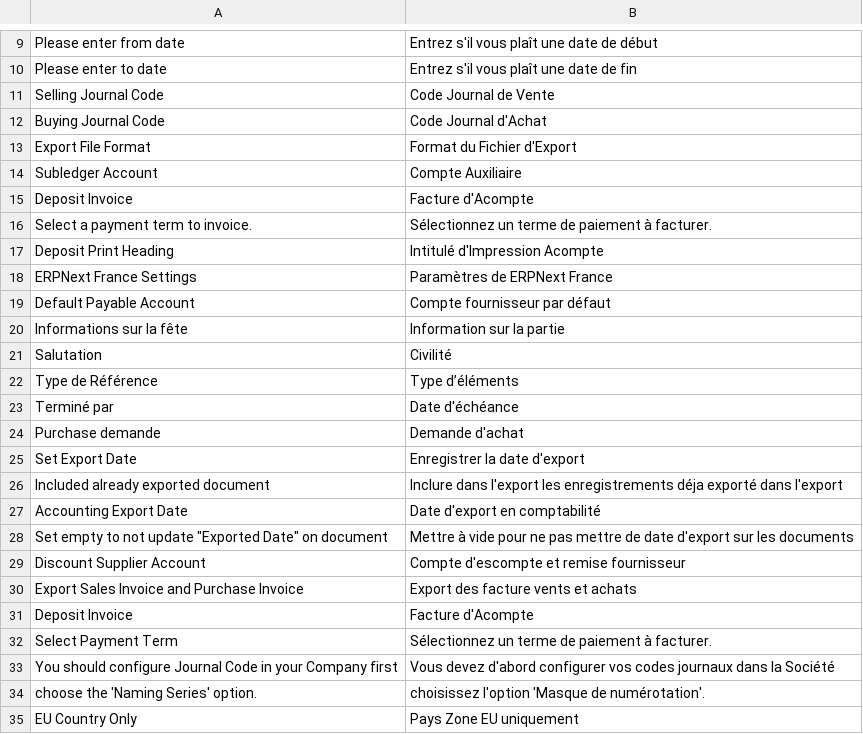
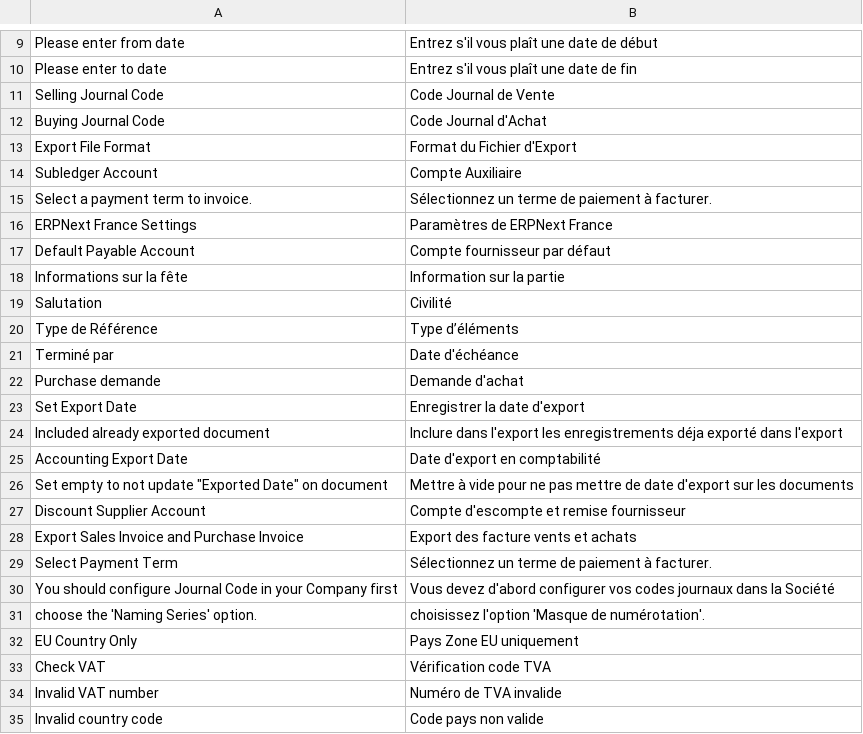
Before and after one commit to scopen-coop/erpnext_france, a CSV file: erpnext_france/translations/fr.csv, drawn as a sheet; only a part is shown, gaps mark what is left out; the shorter side is filled out with more unchanged rows; the diff names each change by its address in the sheet, - before the commit and + after, or states it on an @@ line.

Commit message:
New: Delete old Britlog Deposit Invoice

```diff
--- a/erpnext_france/translations/fr.csv
+++ b/erpnext_france/translations/fr.csv
-row 15: Deposit Invoice | Facture d'Acompte
-row 17: Deposit Print Heading | Intitulé d'Impression Acompte
-row 31: Deposit Invoice | Facture d'Acompte
```
Also changed, not shown: 3 other files.
